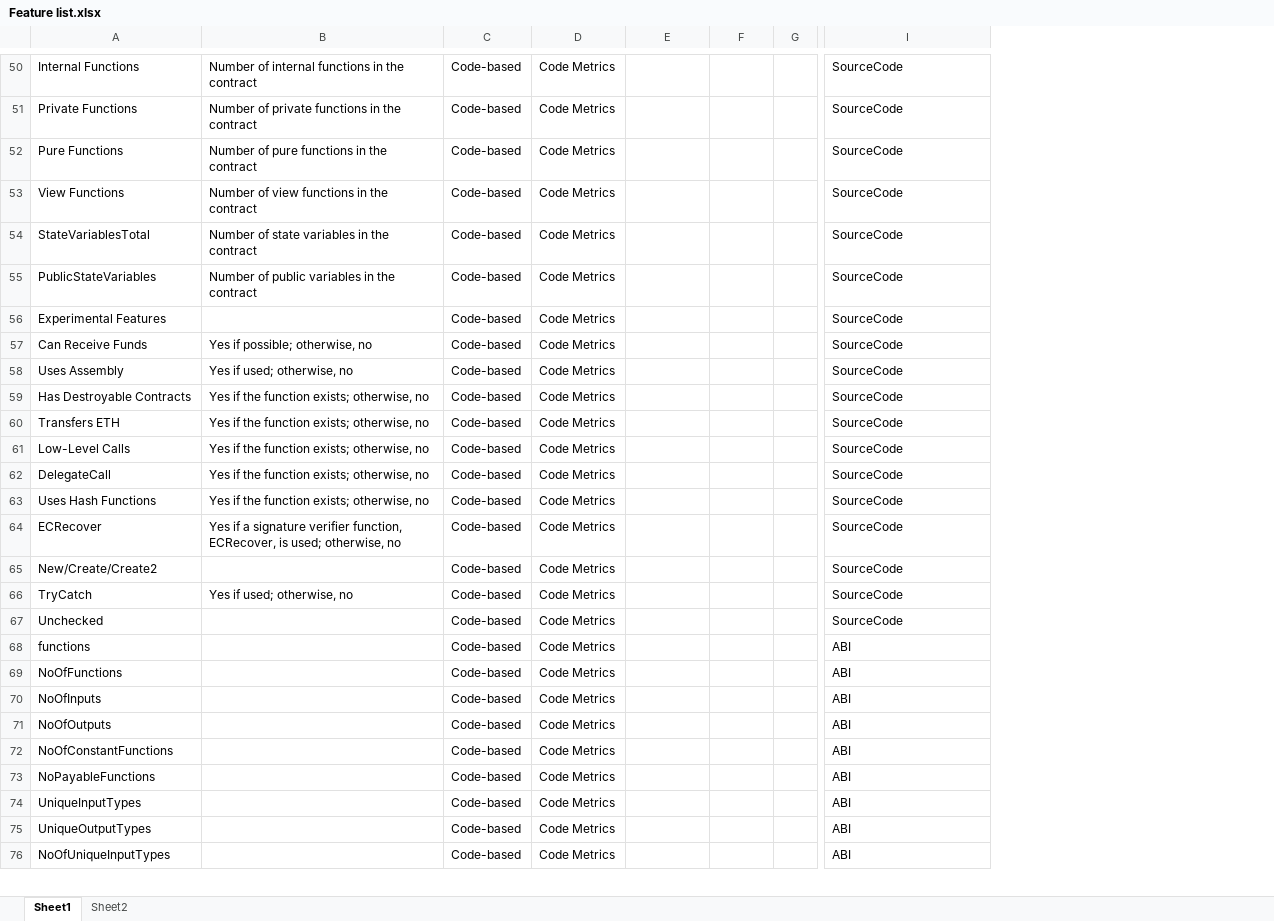
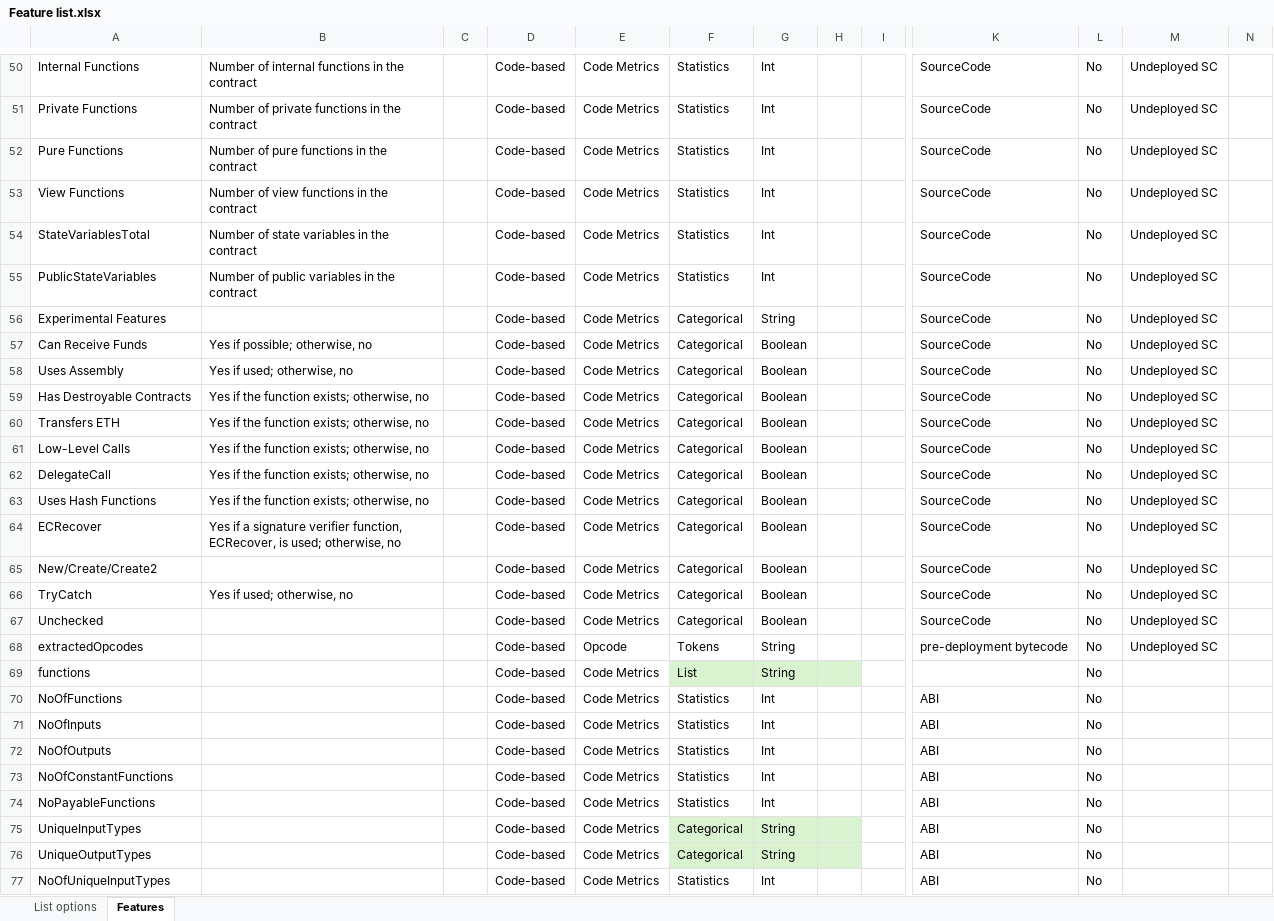
Before and after one commit to DIVE4Data/DIVE, an Excel workbook: Scripts/Feature list.xlsx, sheet Features, drawn as a sheet; only a part is shown, gaps mark what is left out; values as stored, in another font and other column widths than the file's, no borders; table styles not drawn; removed rows and columns are numbered as before the commit, all else as after; rows hold the shown columns only; the diff covers the shown part only; the diff names each change by its address in the sheet, - before the commit and + after, or states it on an @@ line.

```diff
--- a/Scripts/Feature list.xlsx (sheet Features)
+++ b/Scripts/Feature list.xlsx (sheet Features)
-sheet tab: Sheet1
+sheet tab: Features
-sheet tab: Sheet2
+sheet tab: List options
@@ sheet tab order changed: List options | Features @@
+column C, empty
-column D, rows 50-76: all Code Metrics
+column E, rows 50-67: all Code Metrics; rows 69-77: all Code Metrics
+column H, empty
+column L, rows 50-67: all No; rows 69-77: all No
+column M, rows 50-67: all Undeployed SC
+column N, empty
-F50:F55: (empty)
+F50:F55: Statistics
-G50:G55: (empty)
+G50:G55: Int
-F56:F67: (empty)
+F56:F67: Categorical
-G56: (empty)
+G56: String
-G57:G67: (empty)
+G57:G67: Boolean
+row 68: extractedOpcodes |  |  | Code-based | Opcode | Tokens | String |  |  | pre-deployment bytecode | No | Undeployed SC
-F69: (empty)
+F69: List
-F69:G69 fill: none
+F69:G69 fill: #D9F2D0
-G69: (empty)
+G69: String
-K69: ABI
+K69: (empty)
-F70:F74: (empty)
+F70:F74: Statistics
-G70:G74: (empty)
+G70:G74: Int
-F75:F76: (empty)
+F75:F76: Categorical
-F75:G76 fill: none
+F75:G76 fill: #D9F2D0
-G75:G76: (empty)
+G75:G76: String
-F77: (empty)
+F77: Statistics
-G77: (empty)
+G77: Int
```
Also changed, not shown: 99 edited cells and cell formats elsewhere in this sheet, sheet List options.
